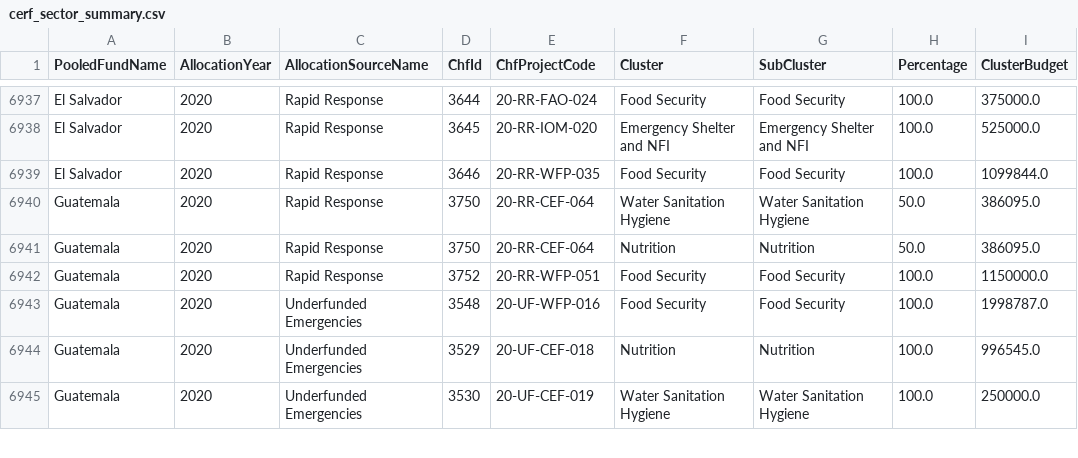
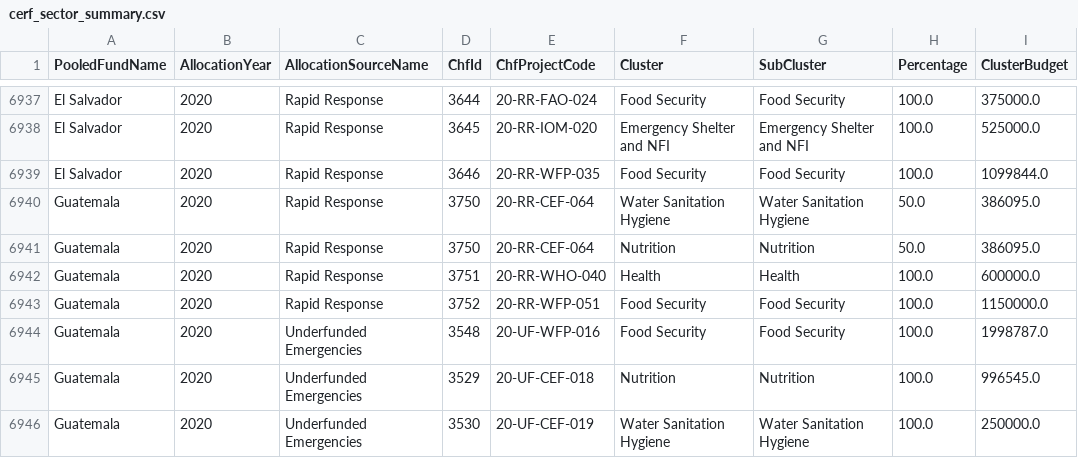
Before and after one commit to CBPFGMS/pf-onebi-data, a CSV file: download/cerf/cerf_sector_summary.csv, drawn as a sheet; only a part is shown, gaps mark what is left out.

```diff
--- a/download/cerf/cerf_sector_summary.csv
+++ b/download/cerf/cerf_sector_summary.csv
@@ -6941,2 +6941,3 @@ Guatemala,2020,Rapid Response,3750,20-RR-CEF-064,Water Sanitation Hygiene,Water
 Guatemala,2020,Rapid Response,3750,20-RR-CEF-064,Nutrition,Nutrition,50.0,386095.0
+Guatemala,2020,Rapid Response,3751,20-RR-WHO-040,Health,Health,100.0,600000.0
 Guatemala,2020,Rapid Response,3752,20-RR-WFP-051,Food Security,Food Security,100.0,1150000.0
```
Also changed, not shown: allocationSummary.csv, cerf/cerf_allocationSummary.csv, 4 other files.
